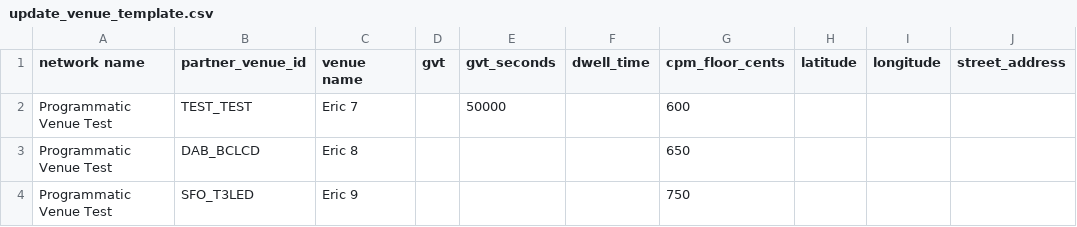
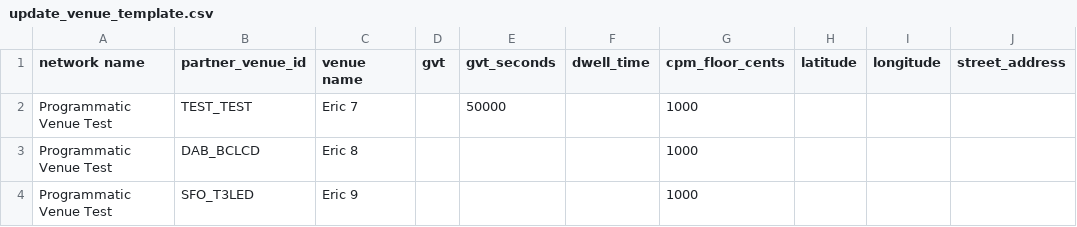
Before and after one commit to vistar-platform-team/venue_updates, a CSV file: update_venue_template.csv, drawn as a sheet; only a part is shown; the diff names each change by its address in the sheet, - before the commit and + after, or states it on an @@ line.

```diff
--- a/update_venue_template.csv
+++ b/update_venue_template.csv
-G2 (cpm_floor_cents): 600
+G2 (cpm_floor_cents): 1000
-G3 (cpm_floor_cents): 650
+G3 (cpm_floor_cents): 1000
-G4 (cpm_floor_cents): 750
+G4 (cpm_floor_cents): 1000
```
Also changed, not shown: 2 other files.
